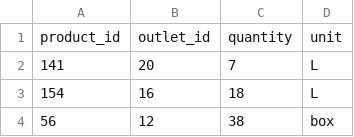
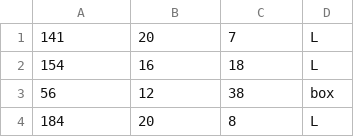
Before and after one commit to minhquandkott/supermarket_data_management, a CSV file: src/main/resources/csv/outlet_product_detail.csv, drawn as a sheet; only a part is shown; the shorter side is filled out with more unchanged rows; the diff names each change by its address in the sheet, - before the commit and + after, or states it on an @@ line.

```diff
--- a/src/main/resources/csv/outlet_product_detail.csv
+++ b/src/main/resources/csv/outlet_product_detail.csv
-row 1: product_id | outlet_id | quantity | unit
```
Also changed, not shown: src/main/resources/csv/inventory_request_product_detail.csv, src/main/resources/csv/product_detail.csv, 22 other files.
